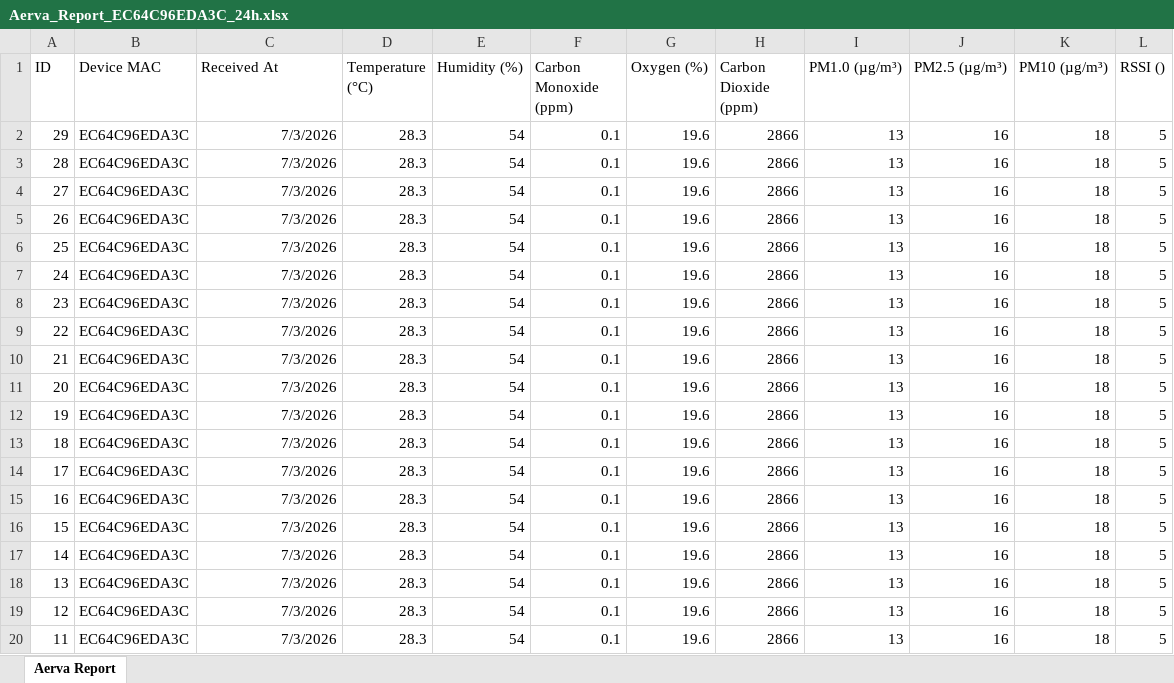
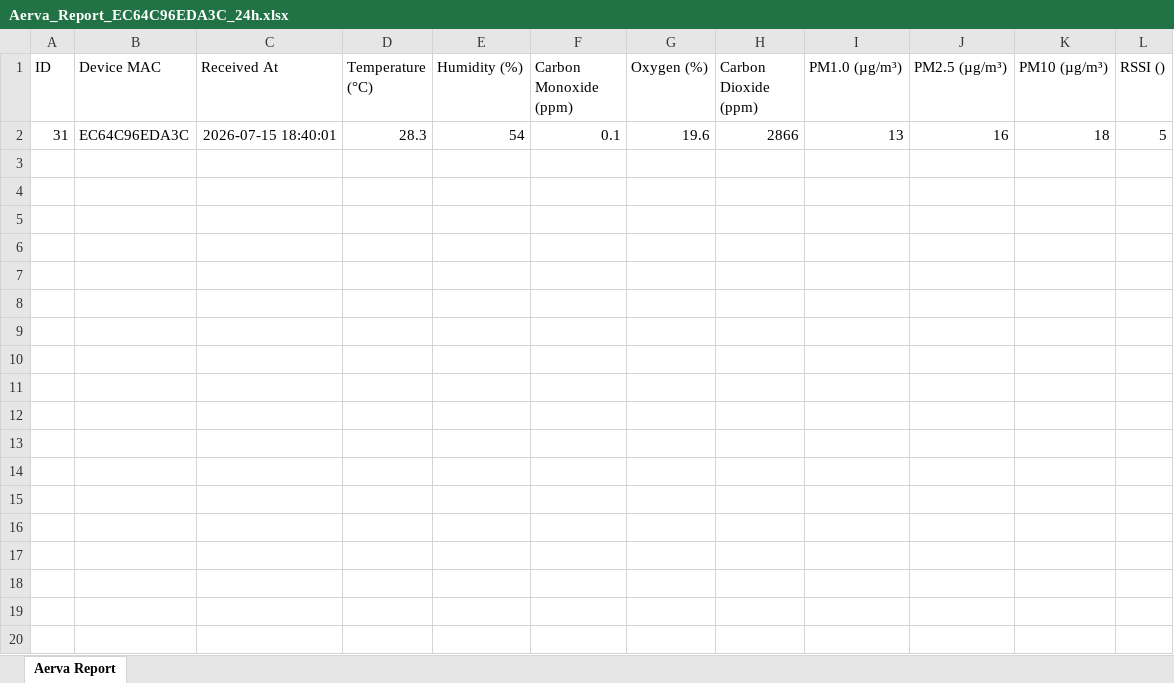
Before and after one commit to Haru65/aerva-backend, an Excel workbook: reports/Aerva_Report_EC64C96EDA3C_24h.xlsx, sheet Aerva Report, drawn as a sheet; only a part is shown; values as stored, in another font and other column widths than the file's, no borders; the diff covers the shown part only; the diff names each change by its address in the sheet, - before the commit and + after, or states it on an @@ line.

Commit message:
added socket io and updated the report format

```diff
--- a/reports/Aerva_Report_EC64C96EDA3C_24h.xlsx (sheet Aerva Report)
+++ b/reports/Aerva_Report_EC64C96EDA3C_24h.xlsx (sheet Aerva Report)
-A2 (ID): 29
+A2 (ID): 31
-C2 (Received At): 7/3/2026
+C2 (Received At): 2026-07-15 18:40:01
-row 3: 28 | EC64C96EDA3C | 7/3/2026 | 28.3 | 54 | 0.1 | 19.6 | 2866 | 13 | 16 | 18 | 5
-row 4: 27 | EC64C96EDA3C | 7/3/2026 | 28.3 | 54 | 0.1 | 19.6 | 2866 | 13 | 16 | 18 | 5
-row 5: 26 | EC64C96EDA3C | 7/3/2026 | 28.3 | 54 | 0.1 | 19.6 | 2866 | 13 | 16 | 18 | 5
-row 6: 25 | EC64C96EDA3C | 7/3/2026 | 28.3 | 54 | 0.1 | 19.6 | 2866 | 13 | 16 | 18 | 5
-row 7: 24 | EC64C96EDA3C | 7/3/2026 | 28.3 | 54 | 0.1 | 19.6 | 2866 | 13 | 16 | 18 | 5
-row 8: 23 | EC64C96EDA3C | 7/3/2026 | 28.3 | 54 | 0.1 | 19.6 | 2866 | 13 | 16 | 18 | 5
-row 9: 22 | EC64C96EDA3C | 7/3/2026 | 28.3 | 54 | 0.1 | 19.6 | 2866 | 13 | 16 | 18 | 5
-row 10: 21 | EC64C96EDA3C | 7/3/2026 | 28.3 | 54 | 0.1 | 19.6 | 2866 | 13 | 16 | 18 | 5
-row 11: 20 | EC64C96EDA3C | 7/3/2026 | 28.3 | 54 | 0.1 | 19.6 | 2866 | 13 | 16 | 18 | 5
-row 12: 19 | EC64C96EDA3C | 7/3/2026 | 28.3 | 54 | 0.1 | 19.6 | 2866 | 13 | 16 | 18 | 5
-row 13: 18 | EC64C96EDA3C | 7/3/2026 | 28.3 | 54 | 0.1 | 19.6 | 2866 | 13 | 16 | 18 | 5
-row 14: 17 | EC64C96EDA3C | 7/3/2026 | 28.3 | 54 | 0.1 | 19.6 | 2866 | 13 | 16 | 18 | 5
-row 15: 16 | EC64C96EDA3C | 7/3/2026 | 28.3 | 54 | 0.1 | 19.6 | 2866 | 13 | 16 | 18 | 5
-row 16: 15 | EC64C96EDA3C | 7/3/2026 | 28.3 | 54 | 0.1 | 19.6 | 2866 | 13 | 16 | 18 | 5
-row 17: 14 | EC64C96EDA3C | 7/3/2026 | 28.3 | 54 | 0.1 | 19.6 | 2866 | 13 | 16 | 18 | 5
-row 18: 13 | EC64C96EDA3C | 7/3/2026 | 28.3 | 54 | 0.1 | 19.6 | 2866 | 13 | 16 | 18 | 5
-row 19: 12 | EC64C96EDA3C | 7/3/2026 | 28.3 | 54 | 0.1 | 19.6 | 2866 | 13 | 16 | 18 | 5
-row 20: 11 | EC64C96EDA3C | 7/3/2026 | 28.3 | 54 | 0.1 | 19.6 | 2866 | 13 | 16 | 18 | 5
```
Also changed, not shown: 33 removed rows elsewhere in this sheet, 4 other files.
